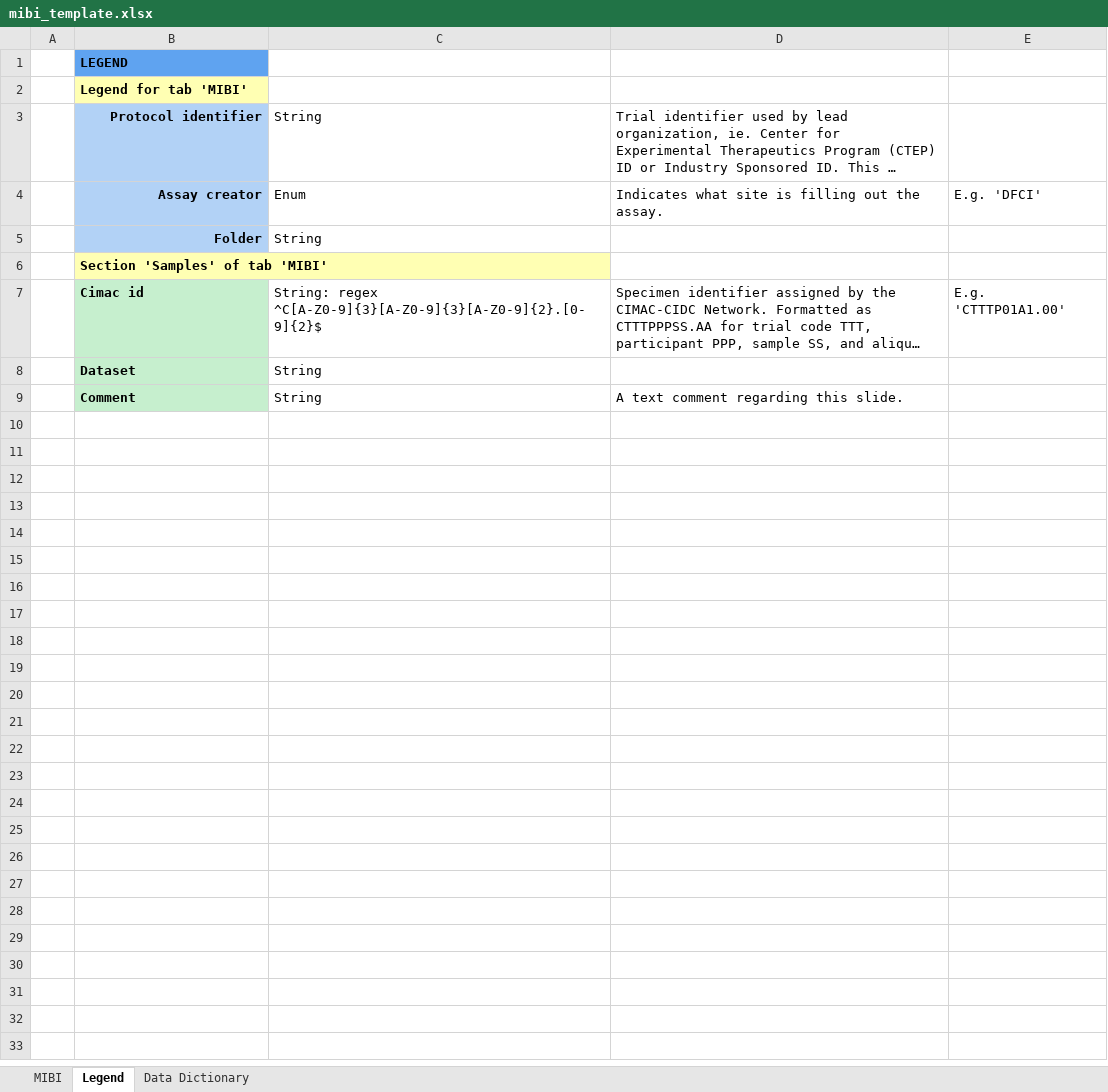
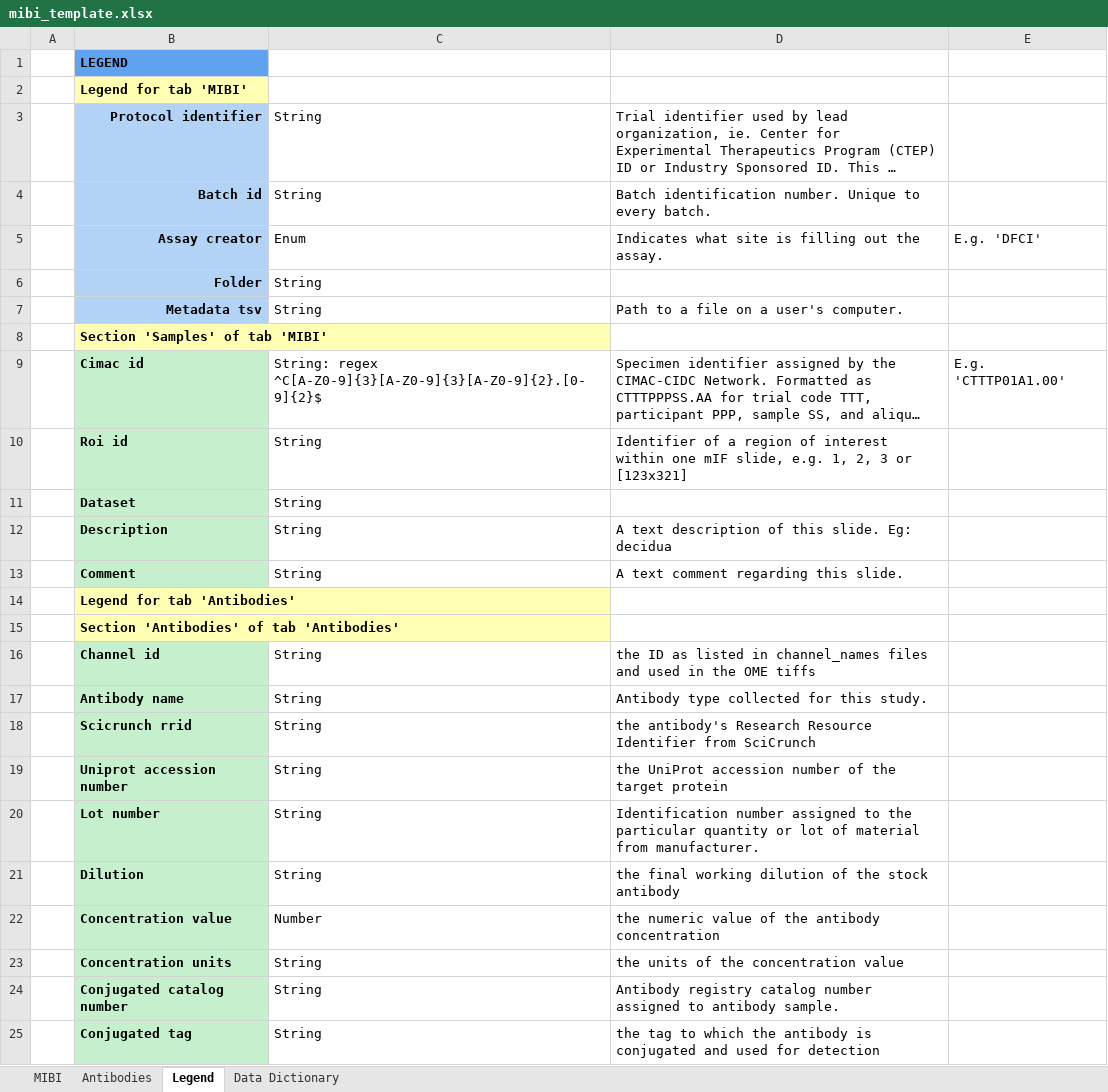
Before and after one commit to CIMAC-CIDC/cidc-schemas, an Excel workbook: template_examples/mibi_template.xlsx, sheet Legend, drawn as a sheet; long unchanged cells end in …; values as stored, in another font and other column widths than the file's, no borders; the diff names each change by its address in the sheet, - before the commit and + after, or states it on an @@ line.

Commit message:
CIDC-1511 mibi batch and roi update

```diff
--- a/template_examples/mibi_template.xlsx (sheet Legend)
+++ b/template_examples/mibi_template.xlsx (sheet Legend)
+sheet tab: Antibodies
+row 4:  | Batch id | String | Batch identification number. Unique to every batch.
+row 7:  | Metadata tsv | String | Path to a file on a user's computer.
+row 10:  | Roi id | String | Identifier of a region of interest within one mIF slide, e.g. 1, 2, 3 or [123x321]
+row 12:  | Description | String | A text description of this slide. Eg: decidua
+row 14:  | Legend for tab 'Antibodies'
+row 15:  | Section 'Antibodies' of tab 'Antibodies'
+row 16:  | Channel id | String | the ID as listed in channel_names files and used in the OME tiffs
+row 17:  | Antibody name | String | Antibody type collected for this study.
+row 18:  | Scicrunch rrid | String | the antibody's Research Resource Identifier from SciCrunch
+row 19:  | Uniprot accession number | String | the UniProt accession number of the target protein
+row 20:  | Lot number | String | Identification number assigned to the particular quantity or lot of material from manufacturer.
+row 21:  | Dilution | String | the final working dilution of the stock antibody
+row 22:  | Concentration value | Number | the numeric value of the antibody concentration
+row 23:  | Concentration units | String | the units of the concentration value
+row 24:  | Conjugated catalog number | String | Antibody registry catalog number assigned to antibody sample.
+row 25:  | Conjugated tag | String | the tag to which the antibody is conjugated and used for detection
```
Also changed, not shown: sheet MIBI, 8 other files.
